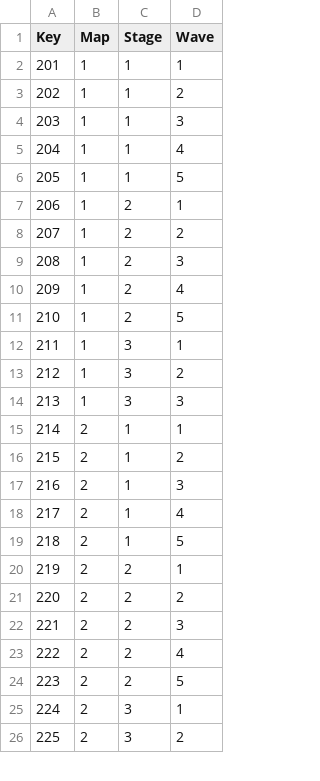
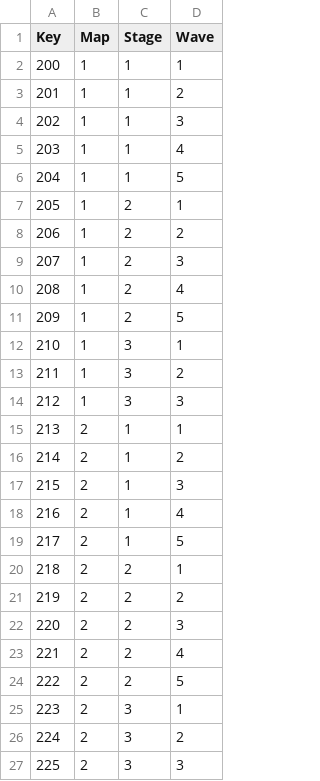
Before and after one commit to sh98923/seonan_Trickal, a CSV file: Assets/Resources/Tables/StageTable.csv, drawn as a sheet; only a part is shown; the diff covers the shown part only.

```diff
--- a/Assets/Resources/Tables/StageTable.csv
+++ b/Assets/Resources/Tables/StageTable.csv
@@ -1,26 +1,27 @@
 Key,Map,Stage,Wave
-201,1,1,1
-202,1,1,2
-203,1,1,3
-204,1,1,4
-205,1,1,5
-206,1,2,1
-207,1,2,2
-208,1,2,3
-209,1,2,4
-210,1,2,5
-211,1,3,1
-212,1,3,2
-213,1,3,3
-214,2,1,1
-215,2,1,2
-216,2,1,3
-217,2,1,4
-218,2,1,5
-219,2,2,1
-220,2,2,2
-221,2,2,3
-222,2,2,4
-223,2,2,5
-224,2,3,1
-225,2,3,2
+200,1,1,1
+201,1,1,2
+202,1,1,3
+203,1,1,4
+204,1,1,5
+205,1,2,1
+206,1,2,2
+207,1,2,3
+208,1,2,4
+209,1,2,5
+210,1,3,1
+211,1,3,2
+212,1,3,3
+213,2,1,1
+214,2,1,2
+215,2,1,3
+216,2,1,4
+217,2,1,5
+218,2,2,1
+219,2,2,2
+220,2,2,3
+221,2,2,4
+222,2,2,5
+223,2,3,1
+224,2,3,2
+225,2,3,3
```
Also changed, not shown: 1 removed row and 17 edited cells elsewhere in this file, Assets/Resources/Tables/WaveTable.csv.
